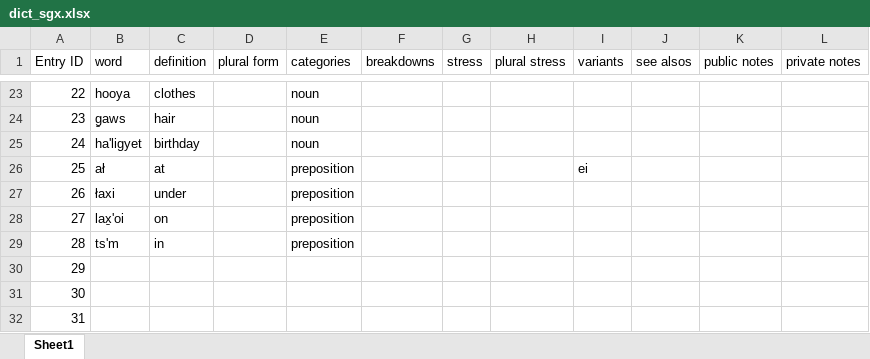
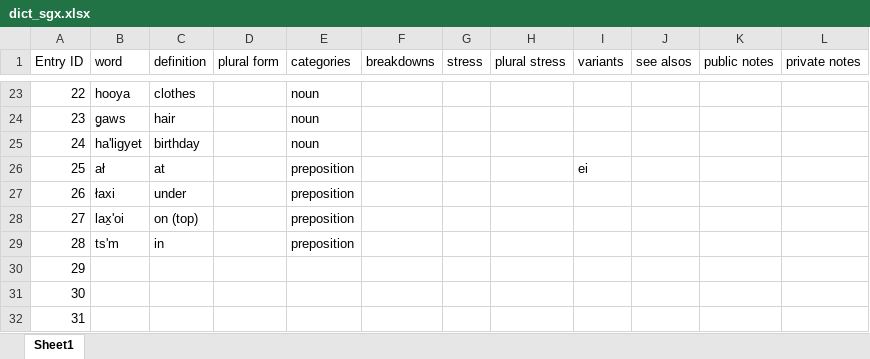
Before and after one commit to gitbenchung/sguuxs_splicer, an Excel workbook: fst/dict_sgx.xlsx, sheet Sheet1, drawn as a sheet; only a part is shown, gaps mark what is left out; values as stored, in another font and other column widths than the file's, no borders; the diff names each change by its address in the sheet, - before the commit and + after, or states it on an @@ line.

```diff
--- a/fst/dict_sgx.xlsx (sheet Sheet1)
+++ b/fst/dict_sgx.xlsx (sheet Sheet1)
-C28 (definition): on
+C28 (definition): on (top)
```
Also changed, not shown: 7 other files.
